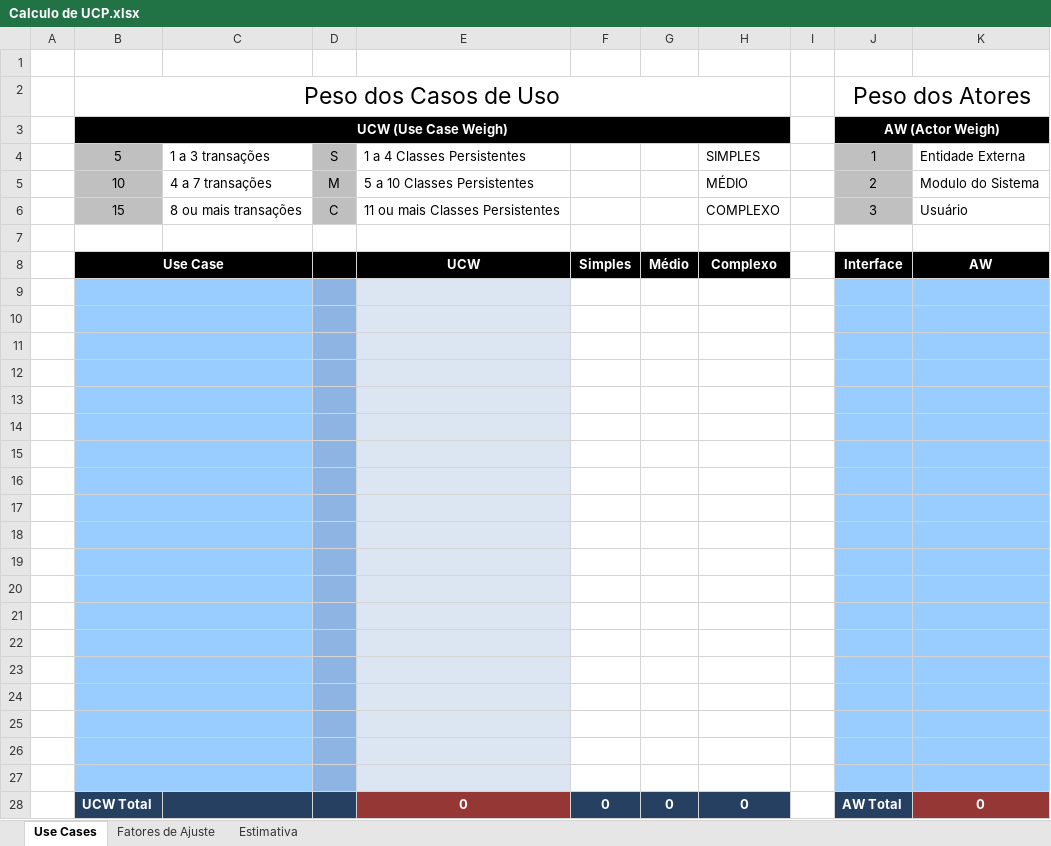
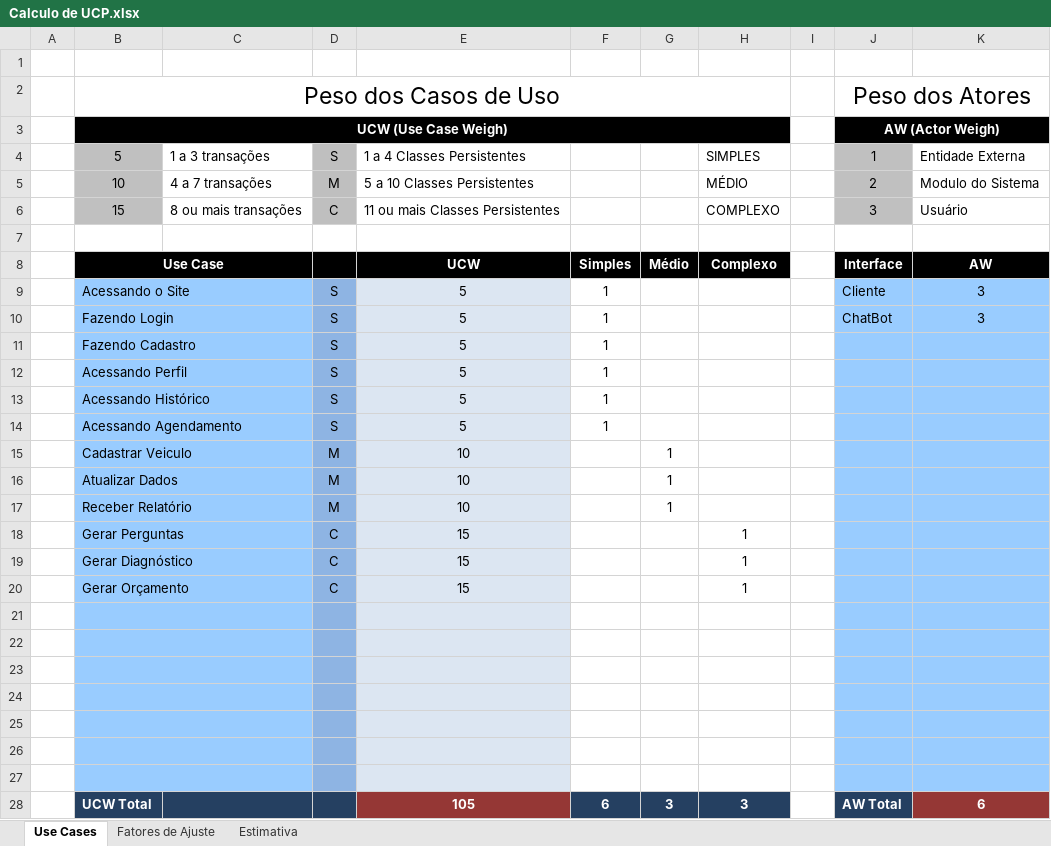
Before and after one commit to JoaoMichaeli/ChatMech, an Excel workbook: SPRINT 4/SW/calculo/Calculo de UCP.xlsx, sheet Use Cases, drawn as a sheet; values as stored, in another font and other column widths than the file's, no borders; conditional formats not drawn; removed rows and columns are numbered as before the commit, all else as after; the diff names each change by its address in the sheet, - before the commit and + after, or states it on an @@ line.

```diff
--- a/SPRINT 4/SW/calculo/Calculo de UCP.xlsx (sheet Use Cases)
+++ b/SPRINT 4/SW/calculo/Calculo de UCP.xlsx (sheet Use Cases)
+row 9:  | Acessando o Site |  | S | 5 | 1 |  |  |  | Cliente | 3
+row 10:  | Fazendo Login |  | S | 5 | 1 |  |  |  | ChatBot | 3
+row 11:  | Fazendo Cadastro |  | S | 5 | 1
+row 12:  | Acessando Perfil |  | S | 5 | 1
+row 13:  | Acessando Histórico |  | S | 5 | 1
+row 14:  | Acessando Agendamento |  | S | 5 | 1
+row 15:  | Cadastrar Veiculo |  | M | 10 |  | 1
+row 16:  | Atualizar Dados |  | M | 10 |  | 1
+row 17:  | Receber Relatório |  | M | 10 |  | 1
+row 18:  | Gerar Perguntas |  | C | 15 |  |  | 1
+row 19:  | Gerar Diagnóstico |  | C | 15 |  |  | 1
+row 20:  | Gerar Orçamento |  | C | 15 |  |  | 1
-row 28: (empty)
+row 28:  | UCW Total |  |  | 105 | 6 | 3 | 3 |  | AW Total | 6
-B28:C28 fill: #99CCFF
+B28:C28 fill: #254061
-B16:C16 merged
-D28 fill: #8EB4E3
+D28 fill: #254061
-E28 fill: #DCE6F2
+E28 fill: #953735
-F28:H28 fill: none
+F28:H28 fill: #254061
-J28 fill: #99CCFF
+J28 fill: #254061
-K28 fill: #99CCFF
+K28 fill: #953735
-row 17: (empty)
-row 18: (empty)
-row 19: (empty)
-row 20: (empty)
-row 21: (empty)
-row 22: (empty)
-row 23: (empty)
-row 24: (empty)
-row 25: (empty)
-row 26: (empty)
-row 27: (empty)
-row 28:  | UCW Total |  |  | 0 | 0 | 0 | 0 |  | AW Total | 0
```
Also changed, not shown: sheet Estimativa, formulas that keep their value, SPRINT 4/SW/calculo/Simulação de Calculo de Preço.xlsx, 1 other file.
